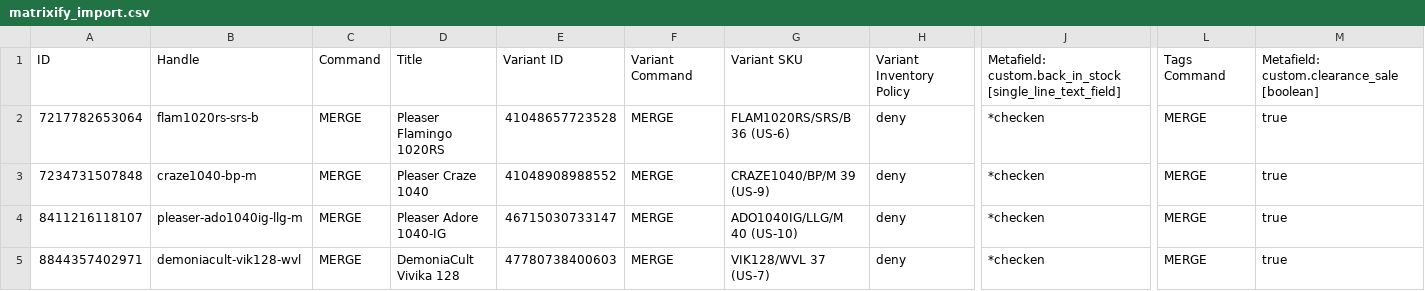
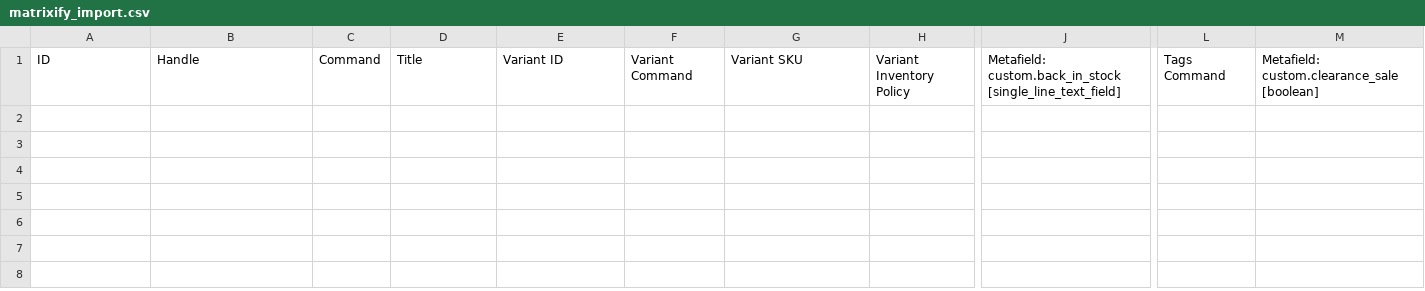
Before and after one commit to Chiaravanderlee/pleaser-sync-output, a CSV file: matrixify_import.csv, drawn as a sheet; only a part is shown, gaps mark what is left out; rows hold the shown columns only; the diff names each change by its address in the sheet, - before the commit and + after, or states it on an @@ line.

```diff
--- a/matrixify_import.csv
+++ b/matrixify_import.csv
-row 2: 7217782653064 | flam1020rs-srs-b | MERGE | Pleaser Flamingo 1020RS | 41048657723528 | MERGE | FLAM1020RS/SRS/B 36 (US-6) | deny | *checken | MERGE | true
-row 3: 7234731507848 | craze1040-bp-m | MERGE | Pleaser Craze 1040 | 41048908988552 | MERGE | CRAZE1040/BP/M 39 (US-9) | deny | *checken | MERGE | true
-row 4: 8411216118107 | pleaser-ado1040ig-llg-m | MERGE | Pleaser Adore 1040-IG | 46715030733147 | MERGE | ADO1040IG/LLG/M 40 (US-10) | deny | *checken | MERGE | true
-row 5: 8844357402971 | demoniacult-vik128-wvl | MERGE | DemoniaCult Vivika 128 | 47780738400603 | MERGE | VIK128/WVL 37 (US-7) | deny | *checken | MERGE | true
```
